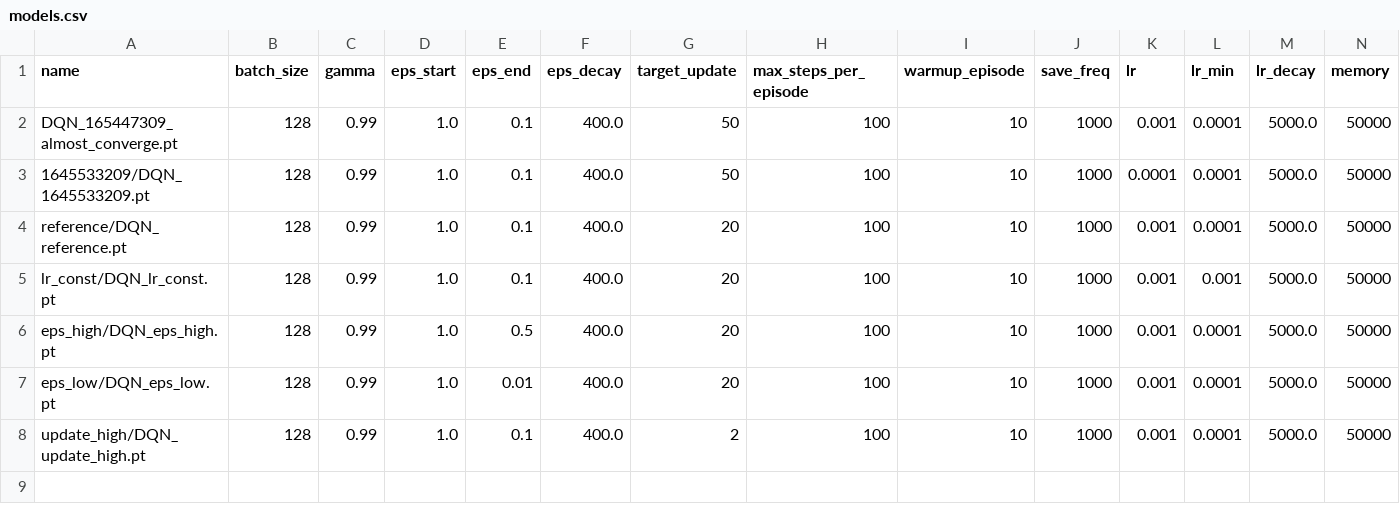
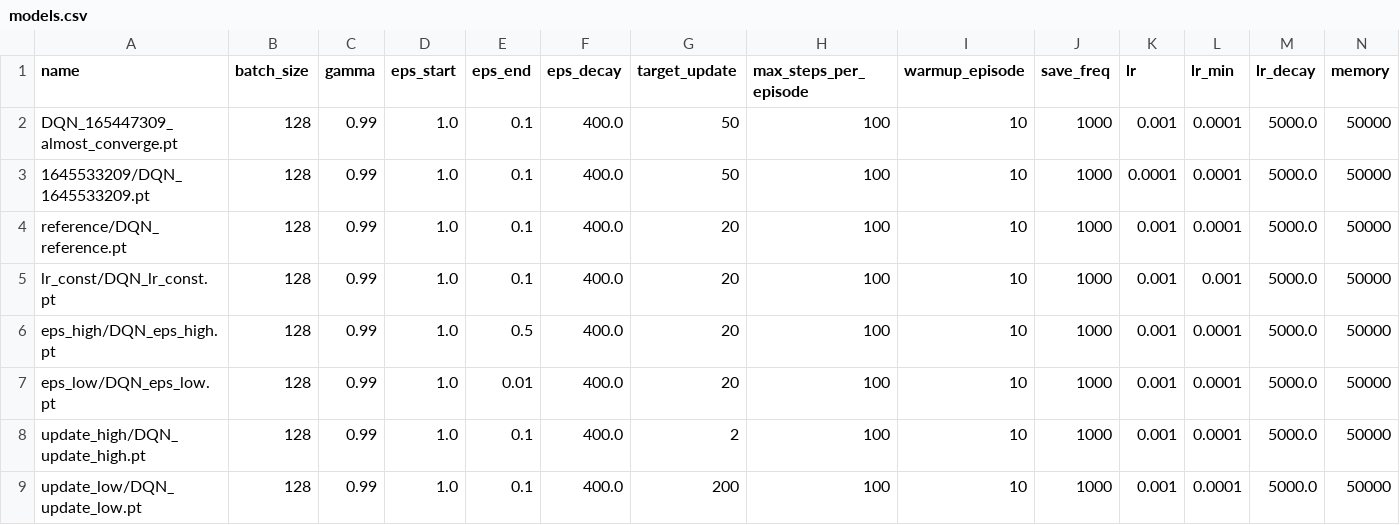
Before and after one commit to LuluLaGlue/Epitech_TaxiDriver, a CSV file: DQN/models.csv, drawn as a sheet; only a part is shown; rows hold the shown columns only; the diff names each change by its address in the sheet, - before the commit and + after, or states it on an @@ line.

Commit message:
misc + update_low model

```diff
--- a/DQN/models.csv
+++ b/DQN/models.csv
+row 9: update_low/DQN_update_low.pt | 128 | 0.99 | 1.0 | 0.1 | 400.0 | 200 | 100 | 10 | 1000 | 0.001 | 0.0001 | 5000.0 | 50000
```
Also changed, not shown: 3 other files.
